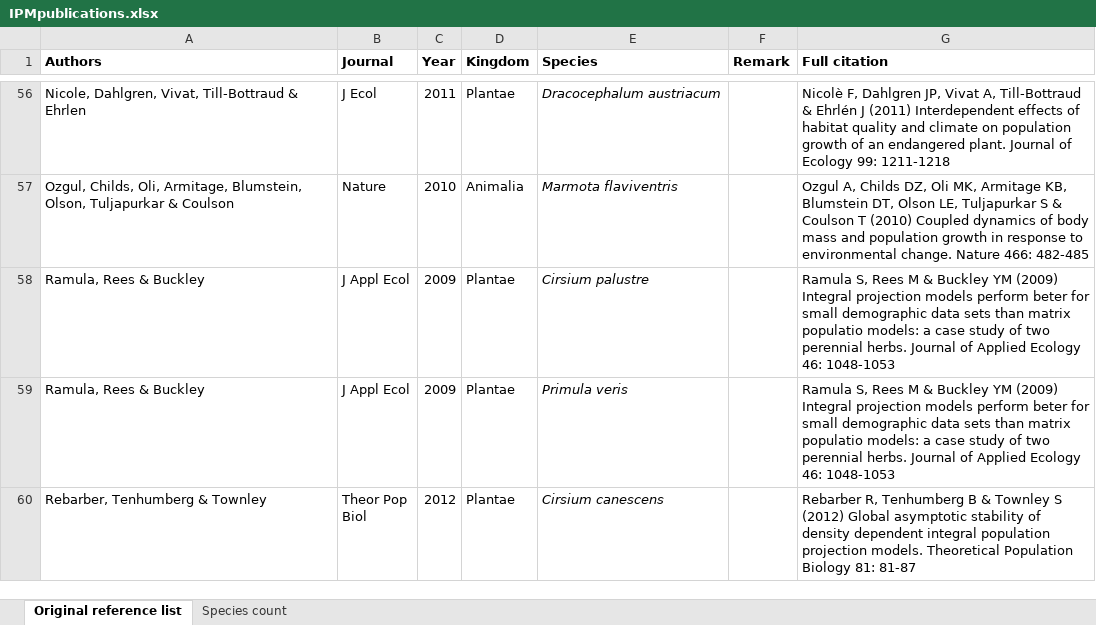
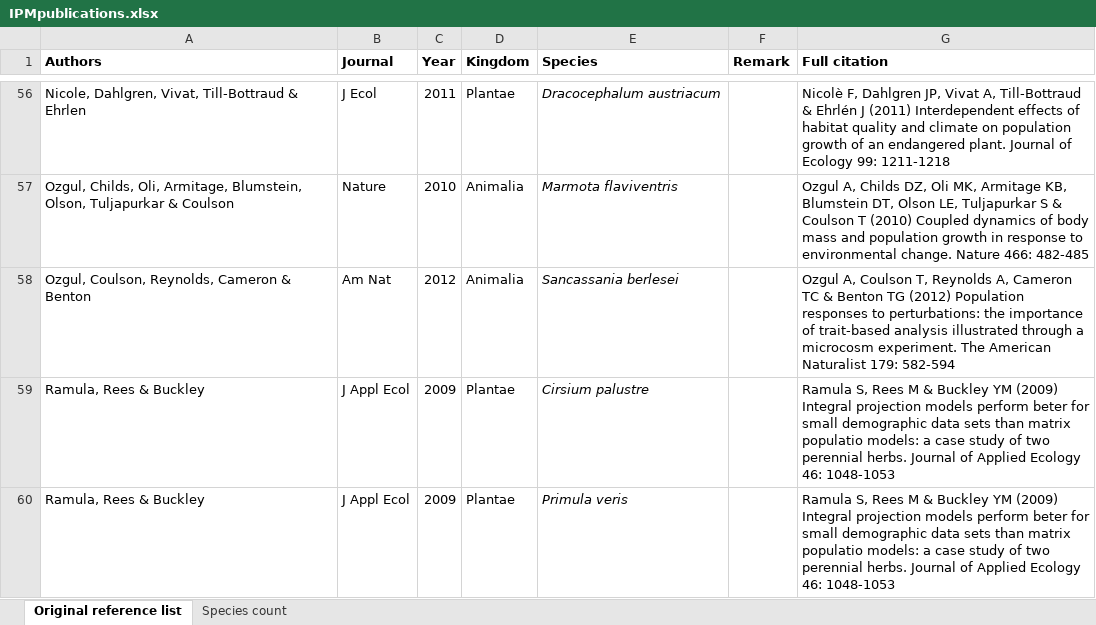
Before and after one commit to rforge/ipmpack, an Excel workbook: www/IPMpublications.xlsx, sheet Original reference list, drawn as a sheet; only a part is shown, gaps mark what is left out; the shorter side is filled out with more unchanged rows; values as stored, in another font and other column widths than the file's, no borders; the diff names each change by its address in the sheet, - before the commit and + after, or states it on an @@ line.

```diff
--- a/www/IPMpublications.xlsx (sheet Original reference list)
+++ b/www/IPMpublications.xlsx (sheet Original reference list)
+row 58: Ozgul, Coulson, Reynolds, Cameron & Benton | Am Nat | 2012 | Animalia | Sancassania berlesei |  | Ozgul A, Coulson T, Reynolds A, Cameron TC & Benton TG (2012) Population responses to perturbations: the importance of trait-based analysis illustrated through a microcosm experiment. The American Naturalist 179: 582-594
```
Also changed, not shown: sheet Species count, charts or pictures, 2 other files.
